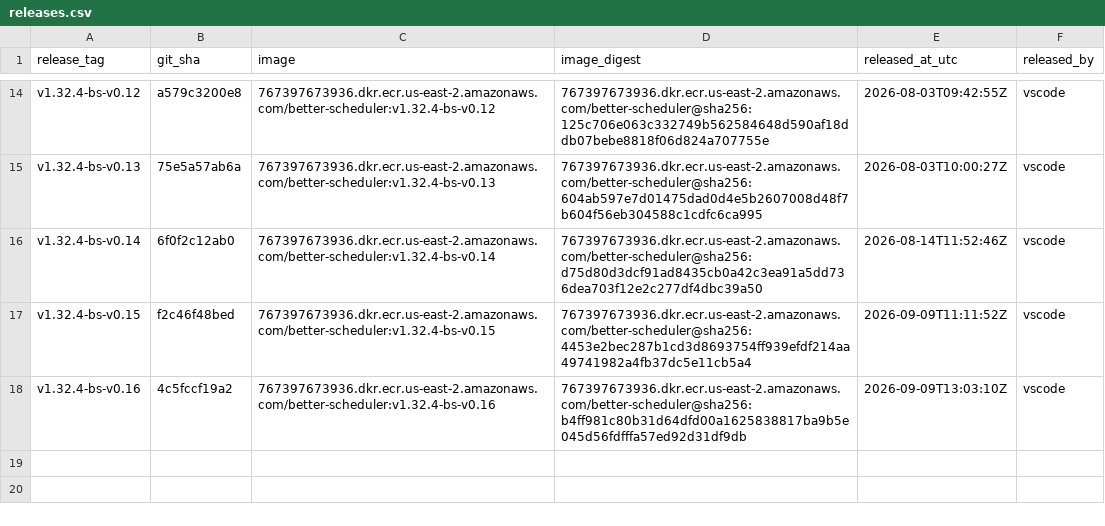
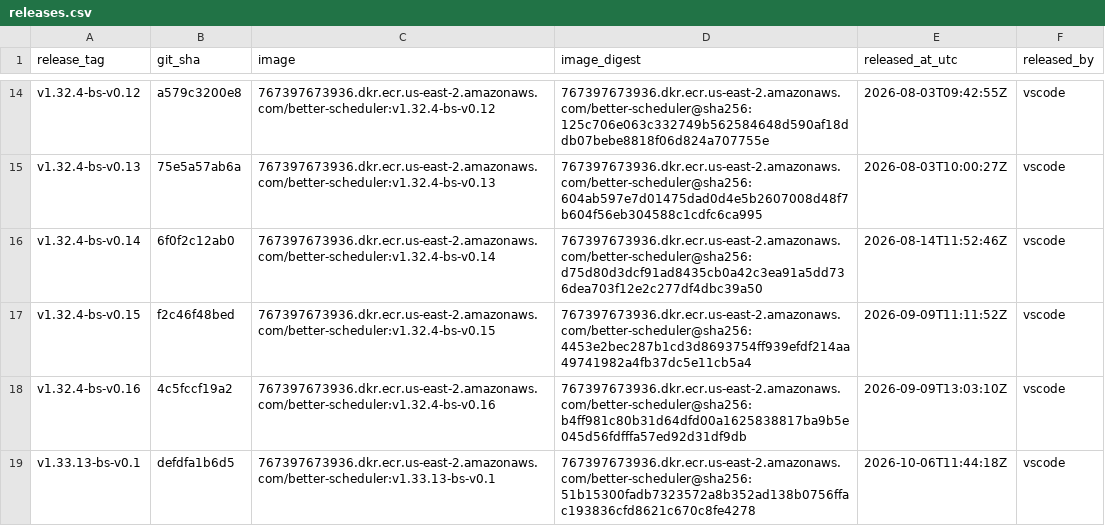
Before and after one commit to Elentary/kubernetes, a CSV file: releases/better-scheduler/releases.csv, drawn as a sheet; only a part is shown, gaps mark what is left out.

Commit message:
better-scheduler: record v1.33.13-bs-v0.1 release

```diff
--- a/releases/better-scheduler/releases.csv
+++ b/releases/better-scheduler/releases.csv
@@ -18 +18,2 @@ v1.32.4-bs-v0.15,f2c46f48bed,767397673936.dkr.ecr.us-east-2.amazonaws.com/better
 v1.32.4-bs-v0.16,4c5fccf19a2,767397673936.dkr.ecr.us-east-2.amazonaws.com/better-scheduler:v1.32.4-bs-v0.16,767397673936.dkr.ecr.us-east-2.amazonaws.com/better-scheduler@sha256:b4ff981c80b31d64dfd00a1625838817ba9b5e045d56fdfffa57ed92d31df9db,2026-09-09T13:03:10Z,vscode
+v1.33.13-bs-v0.1,defdfa1b6d5,767397673936.dkr.ecr.us-east-2.amazonaws.com/better-scheduler:v1.33.13-bs-v0.1,767397673936.dkr.ecr.us-east-2.amazonaws.com/better-scheduler@sha256:51b15300fadb7323572a8b352ad138b0756ffac193836cfd8621c670c8fe4278,2026-10-06T11:44:18Z,vscode
```
Also changed, not shown: 1 other file.
